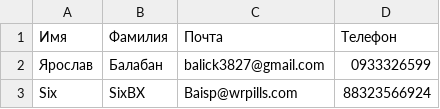
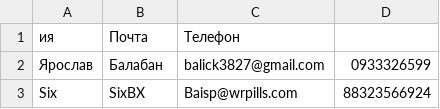
Before and after one commit to yarchick-balaban/db, a CSV file: exported.csv, drawn as a sheet; only a part is shown.

```diff
--- a/exported.csv
+++ b/exported.csv
@@ -1,2 +1,2 @@
-Имя,Фамилия,Почта,Телефон
+ия,Почта,Телефон
 Ярослав,Балабан,balick3827@gmail.com,0933326599
```
